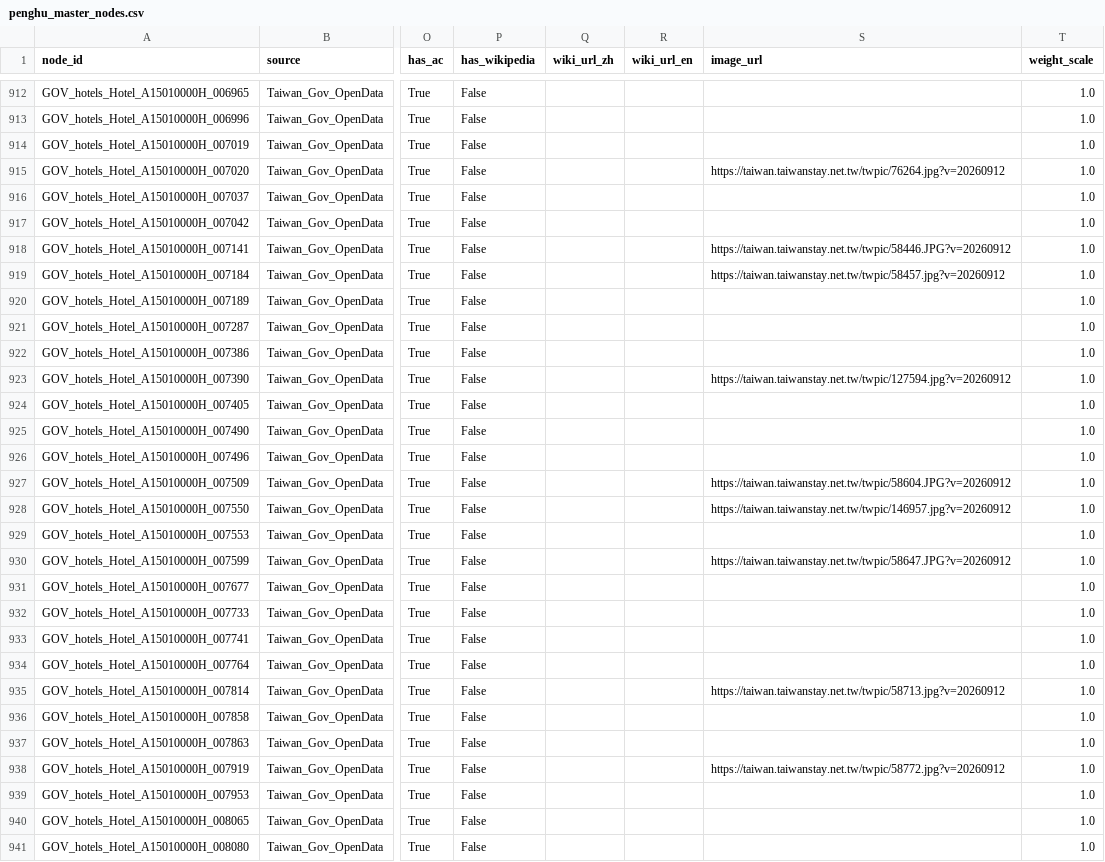
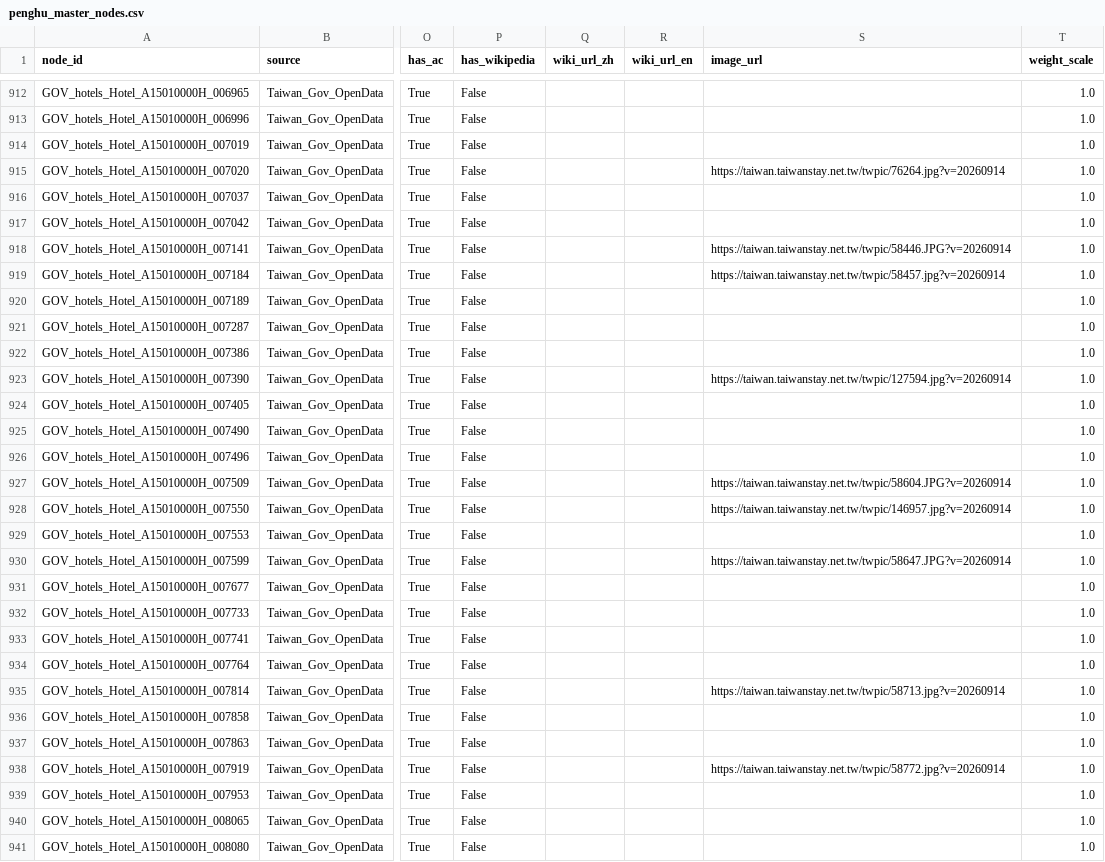
Before and after one commit to Corneliox/MapNodeWeightRecommendation, a CSV file: data/penghu_master_nodes.csv, drawn as a sheet; only a part is shown, gaps mark what is left out; the diff covers the shown part only; the diff names each change by its address in the sheet, - before the commit and + after, or states it on an @@ line.

```diff
--- a/data/penghu_master_nodes.csv
+++ b/data/penghu_master_nodes.csv
-S915 (image_url): https://taiwan.taiwanstay.net.tw/twpic/76264.jpg?v=20260912
+S915 (image_url): https://taiwan.taiwanstay.net.tw/twpic/76264.jpg?v=20260914
-S918 (image_url): https://taiwan.taiwanstay.net.tw/twpic/58446.JPG?v=20260912
+S918 (image_url): https://taiwan.taiwanstay.net.tw/twpic/58446.JPG?v=20260914
-S919 (image_url): https://taiwan.taiwanstay.net.tw/twpic/58457.jpg?v=20260912
+S919 (image_url): https://taiwan.taiwanstay.net.tw/twpic/58457.jpg?v=20260914
-S923 (image_url): https://taiwan.taiwanstay.net.tw/twpic/127594.jpg?v=20260912
+S923 (image_url): https://taiwan.taiwanstay.net.tw/twpic/127594.jpg?v=20260914
-S927 (image_url): https://taiwan.taiwanstay.net.tw/twpic/58604.JPG?v=20260912
+S927 (image_url): https://taiwan.taiwanstay.net.tw/twpic/58604.JPG?v=20260914
-S928 (image_url): https://taiwan.taiwanstay.net.tw/twpic/146957.jpg?v=20260912
+S928 (image_url): https://taiwan.taiwanstay.net.tw/twpic/146957.jpg?v=20260914
-S930 (image_url): https://taiwan.taiwanstay.net.tw/twpic/58647.JPG?v=20260912
+S930 (image_url): https://taiwan.taiwanstay.net.tw/twpic/58647.JPG?v=20260914
-S935 (image_url): https://taiwan.taiwanstay.net.tw/twpic/58713.jpg?v=20260912
+S935 (image_url): https://taiwan.taiwanstay.net.tw/twpic/58713.jpg?v=20260914
-S938 (image_url): https://taiwan.taiwanstay.net.tw/twpic/58772.jpg?v=20260912
+S938 (image_url): https://taiwan.taiwanstay.net.tw/twpic/58772.jpg?v=20260914
```
Also changed, not shown: 128 edited cells elsewhere in this file, data/penghu_taiwan_gov_pois.csv, 2 other files.
